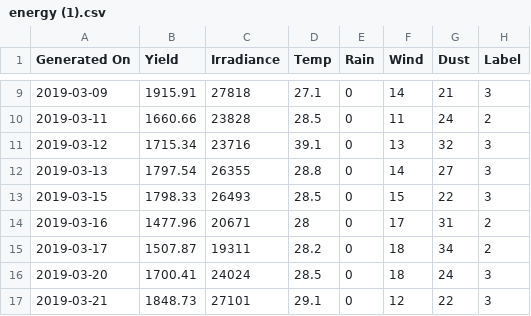
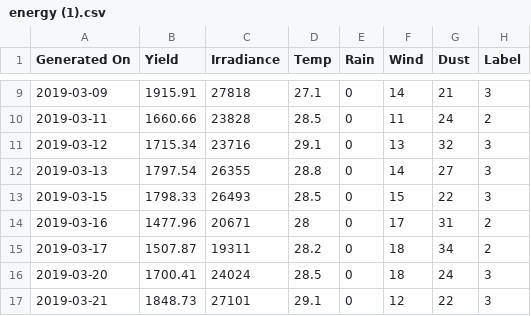
Before and after one commit to WatcharapanS/Naive, a CSV file: energy (1).csv, drawn as a sheet; only a part is shown, gaps mark what is left out.

Commit message:
Add files via upload

```diff
--- a/energy (1).csv
+++ b/energy (1).csv
@@ -10,3 +10,3 @@ Generated On,Yield,Irradiance,Temp,Rain,Wind,Dust,Label
 "2019-03-11	",1660.66,23828,28.5,0,11,24,2
-"2019-03-12	",1715.34,23716,39.1,0,13,32,3
+"2019-03-12	",1715.34,23716,29.1,0,13,32,3
 "2019-03-13	",1797.54,26355,28.8,0,14,27,3
```
